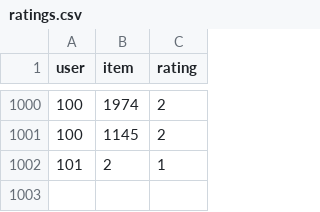
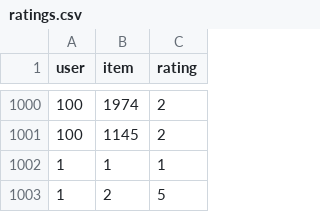
Before and after one commit to quangngoc430/Final-Project, a CSV file: recommendation-service/ml-latest-small/ratings.csv, drawn as a sheet; only a part is shown, gaps mark what is left out.

```diff
--- a/recommendation-service/ml-latest-small/ratings.csv
+++ b/recommendation-service/ml-latest-small/ratings.csv
@@ -1001,2 +1001,3 @@ user,item,rating
 100,1145,2
-101,2,1
+1,1,1
+1,2,5
```
Also changed, not shown: 34 other files.
